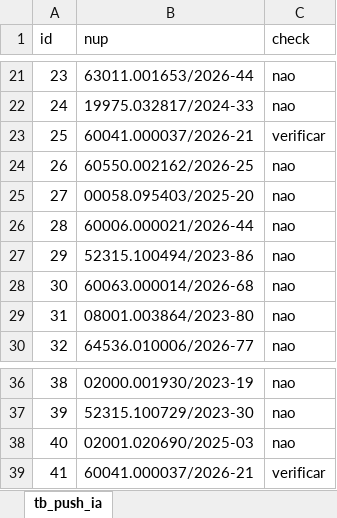
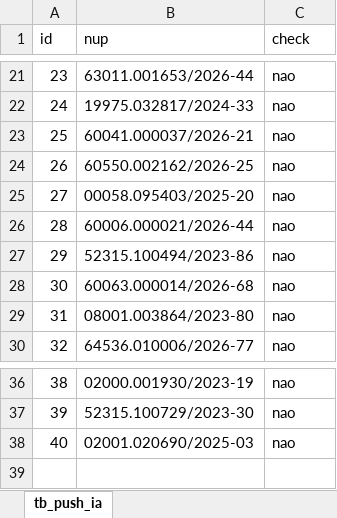
Before and after one commit to isacostaf/Push-Deorg-Direcao, an Excel workbook: processos_resultado.xlsx, sheet tb_push_ia, drawn as a sheet; only a part is shown, gaps mark what is left out; values as stored, in another font and other column widths than the file's, no borders; the diff names each change by its address in the sheet, - before the commit and + after, or states it on an @@ line.

```diff
--- a/processos_resultado.xlsx (sheet tb_push_ia)
+++ b/processos_resultado.xlsx (sheet tb_push_ia)
-C23 (check): verificar
+C23 (check): nao
-row 39: 41 | 60041.000037/2026-21 | verificar
```
Also changed, not shown: 10 other files.
